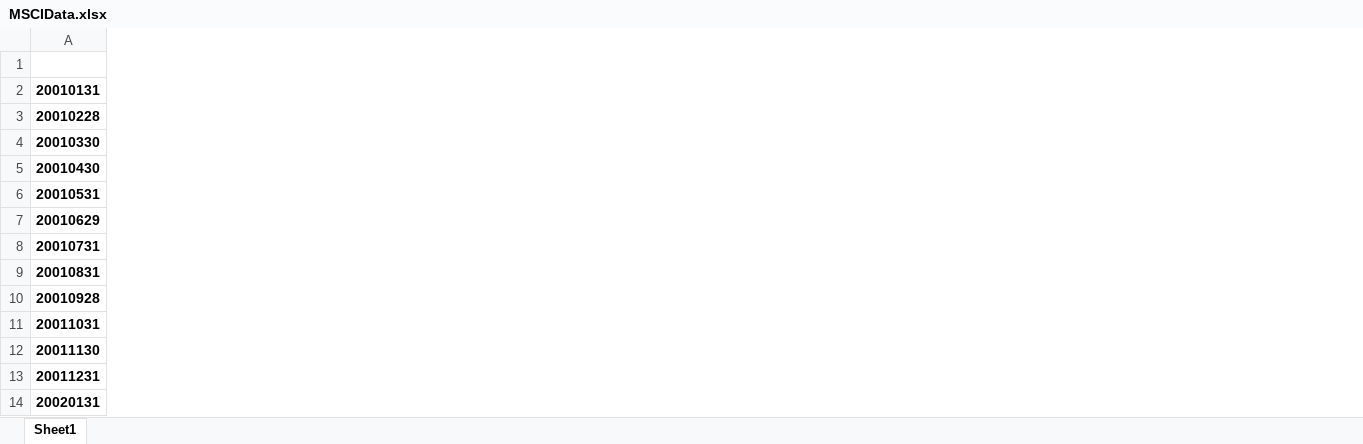
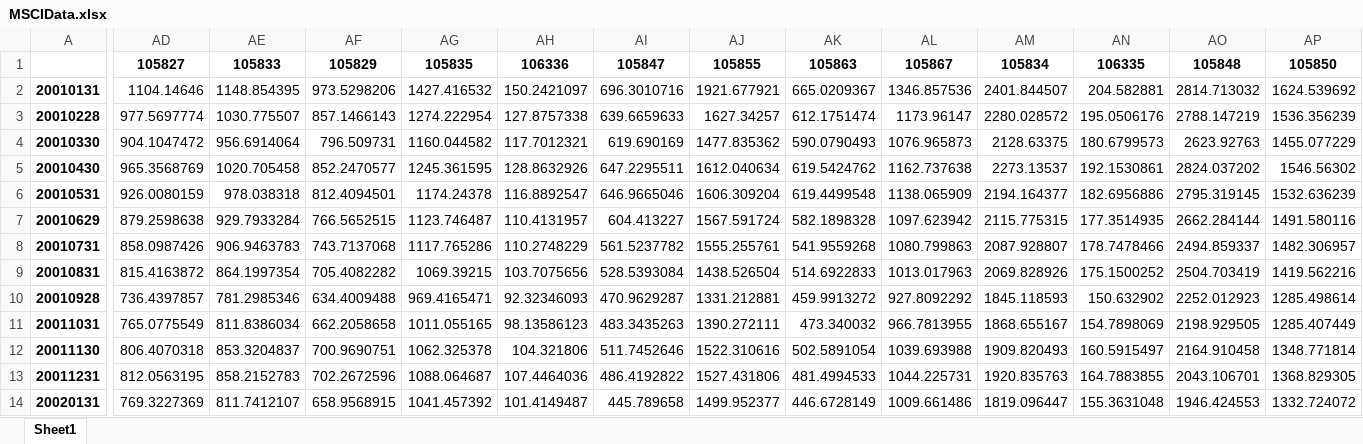
Before and after one commit to zhenshaoaixixi0507/PythonSQLPractice, an Excel workbook: PythonSQLPractice/PythonApplication1/MSCIData.xlsx, sheet Sheet1, drawn as a sheet; only a part is shown, gaps mark what is left out; values as stored, in another font and other column widths than the file's, no borders; the diff covers the shown part only; the diff names each change by its address in the sheet, - before the commit and + after, or states it on an @@ line.

```diff
--- a/PythonSQLPractice/PythonApplication1/MSCIData.xlsx (sheet Sheet1)
+++ b/PythonSQLPractice/PythonApplication1/MSCIData.xlsx (sheet Sheet1)
+column AD, rows 1-14: 105827 | 1104.14646 | 977.5697774 | 904.1047472 | 965.3568769 | 926.0080159 | 879.2598638 | 858.0987426 | 815.4163872 | 736.4397857 | 765.0775549 | 806.4070318 | 812.0563195 | 769.3227369
+column AE, rows 1-14: 105833 | 1148.854395 | 1030.775507 | 956.6914064 | 1020.705458 | 978.038318 | 929.7933284 | 906.9463783 | 864.1997354 | 781.2985346 | 811.8386034 | 853.3204837 | 858.2152783 | 811.7412107
+column AF, rows 1-14: 105829 | 973.5298206 | 857.1466143 | 796.509731 | 852.2470577 | 812.4094501 | 766.5652515 | 743.7137068 | 705.4082282 | 634.4009488 | 662.2058658 | 700.9690751 | 702.2672596 | 658.9568915
+column AG, rows 1-14: 105835 | 1427.416532 | 1274.222954 | 1160.044582 | 1245.361595 | 1174.24378 | 1123.746487 | 1117.765286 | 1069.39215 | 969.4165471 | 1011.055165 | 1062.325378 | 1088.064687 | 1041.457392
+column AH, rows 1-14: 106336 | 150.2421097 | 127.8757338 | 117.7012321 | 128.8632926 | 116.8892547 | 110.4131957 | 110.2748229 | 103.7075656 | 92.32346093 | 98.13586123 | 104.321806 | 107.4464036 | 101.4149487
+column AI, rows 1-14: 105847 | 696.3010716 | 639.6659633 | 619.690169 | 647.2295511 | 646.9665046 | 604.413227 | 561.5237782 | 528.5393084 | 470.9629287 | 483.3435263 | 511.7452646 | 486.4192822 | 445.789658
+column AJ, rows 1-14: 105855 | 1921.677921 | 1627.34257 | 1477.835362 | 1612.040634 | 1606.309204 | 1567.591724 | 1555.255761 | 1438.526504 | 1331.212881 | 1390.272111 | 1522.310616 | 1527.431806 | 1499.952377
+column AK, rows 1-14: 105863 | 665.0209367 | 612.1751474 | 590.0790493 | 619.5424762 | 619.4499548 | 582.1898328 | 541.9559268 | 514.6922833 | 459.9913272 | 473.340032 | 502.5891054 | 481.4994533 | 446.6728149
+column AL, rows 1-14: 105867 | 1346.857536 | 1173.96147 | 1076.965873 | 1162.737638 | 1138.065909 | 1097.623942 | 1080.799863 | 1013.017963 | 927.8092292 | 966.7813955 | 1039.693988 | 1044.225731 | 1009.661486
+column AM, rows 1-14: 105834 | 2401.844507 | 2280.028572 | 2128.63375 | 2273.13537 | 2194.164377 | 2115.775315 | 2087.928807 | 2069.828926 | 1845.118593 | 1868.655167 | 1909.820493 | 1920.835763 | 1819.096447
+column AN, rows 1-14: 106335 | 204.582881 | 195.0506176 | 180.6799573 | 192.1530861 | 182.6956886 | 177.3514935 | 178.7478466 | 175.1500252 | 150.632902 | 154.7898069 | 160.5915497 | 164.7883855 | 155.3631048
+column AO, rows 1-14: 105848 | 2814.713032 | 2788.147219 | 2623.92763 | 2824.037202 | 2795.319145 | 2662.284144 | 2494.859337 | 2504.703419 | 2252.012923 | 2198.929505 | 2164.910458 | 2043.106701 | 1946.424553
+column AP, rows 1-14: 105850 | 1624.539692 | 1536.356239 | 1455.077229 | 1546.56302 | 1532.636239 | 1491.580116 | 1482.306957 | 1419.562216 | 1285.498614 | 1285.407449 | 1348.771814 | 1368.829305 | 1332.724072
```
Also changed, not shown: 4 added columns elsewhere in this sheet, 3 other files.
